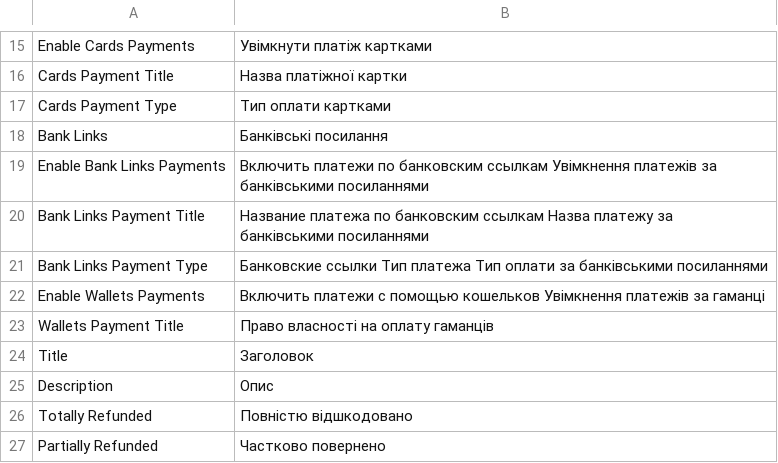
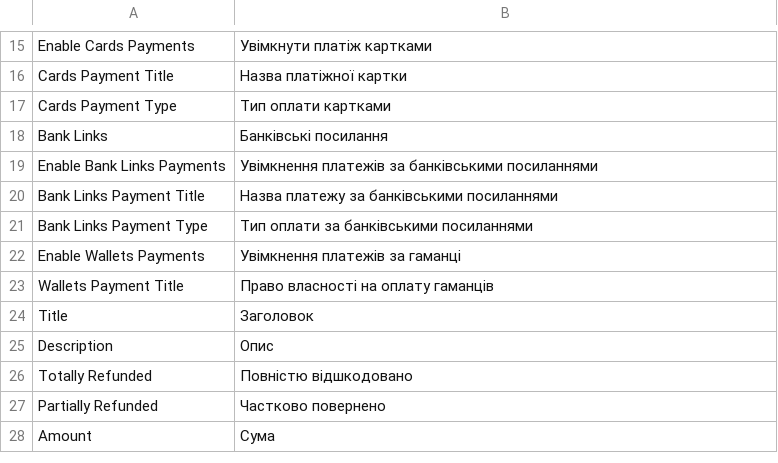
Before and after one commit to frisbee-ua/magento-2-payment-gateway, a CSV file: i18n/uk_UA.csv, drawn as a sheet; only a part is shown, gaps mark what is left out; the shorter side is filled out with more unchanged rows; the diff names each change by its address in the sheet, - before the commit and + after, or states it on an @@ line.

```diff
--- a/i18n/uk_UA.csv
+++ b/i18n/uk_UA.csv
-B19: Включить платежи по банковским ссылкам Увімкнення платежів…
+B19: Увімкнення платежів…
-B20: Название платежа по банковским ссылкам Назва платежу…
+B20: Назва платежу…
-B21: Банковские ссылки Тип платежа Тип оплати…
+B21: Тип оплати…
-B22: Включить платежи с помощью кошельков Увімкнення платежів…
+B22: Увімкнення платежів…
```
Also changed, not shown: i18n/ru_RU.csv, 12 other files.
